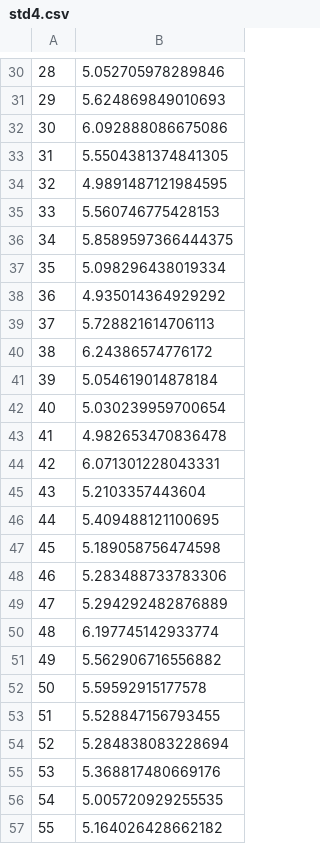
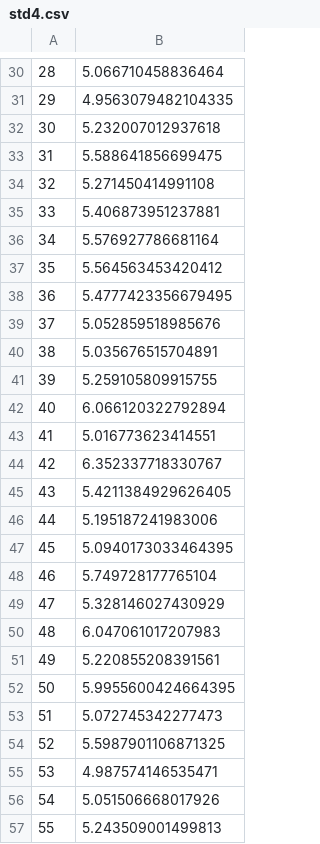
Before and after one commit to PRESIDENT810/STA4001-Project, a CSV file: std4.csv, drawn as a sheet; only a part is shown, gaps mark what is left out; the diff covers the shown part only.

```diff
--- a/std4.csv
+++ b/std4.csv
@@ -30,28 +30,28 @@
-28,5.052705978289846
-29,5.624869849010693
-30,6.092888086675086
-31,5.5504381374841305
-32,4.9891487121984595
-33,5.560746775428153
-34,5.8589597366444375
-35,5.098296438019334
-36,4.935014364929292
-37,5.728821614706113
-38,6.24386574776172
-39,5.054619014878184
-40,5.030239959700654
-41,4.982653470836478
-42,6.071301228043331
-43,5.2103357443604
-44,5.409488121100695
-45,5.189058756474598
-46,5.283488733783306
-47,5.294292482876889
-48,6.197745142933774
-49,5.562906716556882
-50,5.59592915177578
-51,5.528847156793455
-52,5.284838083228694
-53,5.368817480669176
-54,5.005720929255535
-55,5.164026428662182
+28,5.066710458836464
+29,4.9563079482104335
+30,5.232007012937618
+31,5.588641856699475
+32,5.271450414991108
+33,5.406873951237881
+34,5.576927786681164
+35,5.564563453420412
+36,5.4777423356679495
+37,5.052859518985676
+38,5.035676515704891
+39,5.259105809915755
+40,6.066120322792894
+41,5.016773623414551
+42,6.352337718330767
+43,5.4211384929626405
+44,5.195187241983006
+45,5.0940173033464395
+46,5.749728177765104
+47,5.328146027430929
+48,6.047061017207983
+49,5.220855208391561
+50,5.9955600424664395
+51,5.072745342277473
+52,5.5987901106871325
+53,4.987574146535471
+54,5.051506668017926
+55,5.243509001499813
```
Also changed, not shown: 172 edited cells elsewhere in this file, sample5.csv, sample6.csv, 16 other files.
